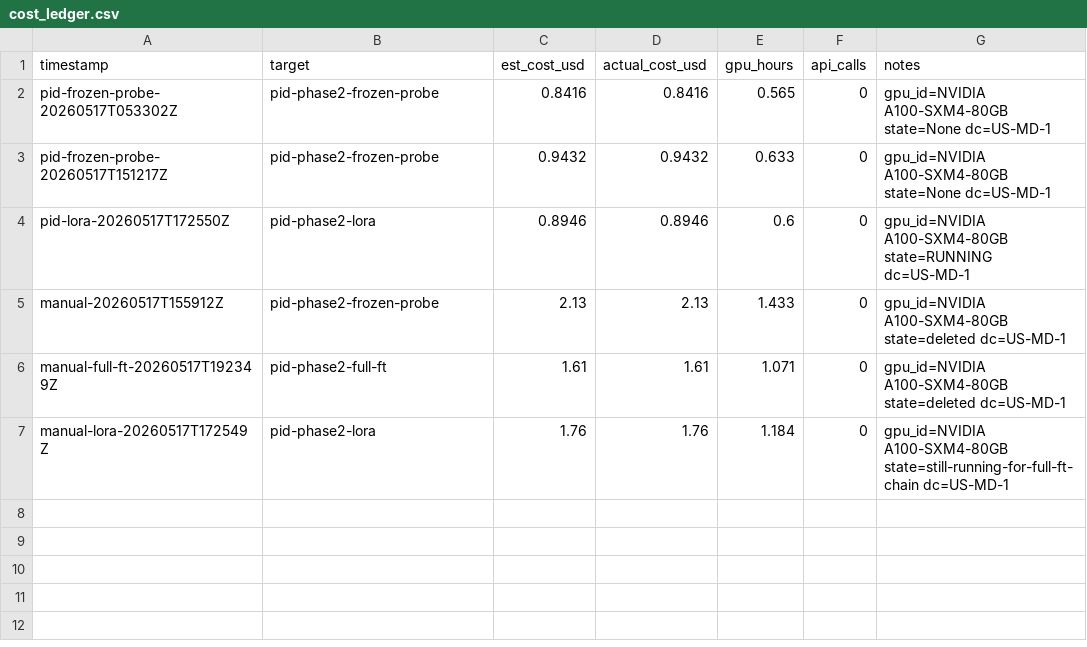
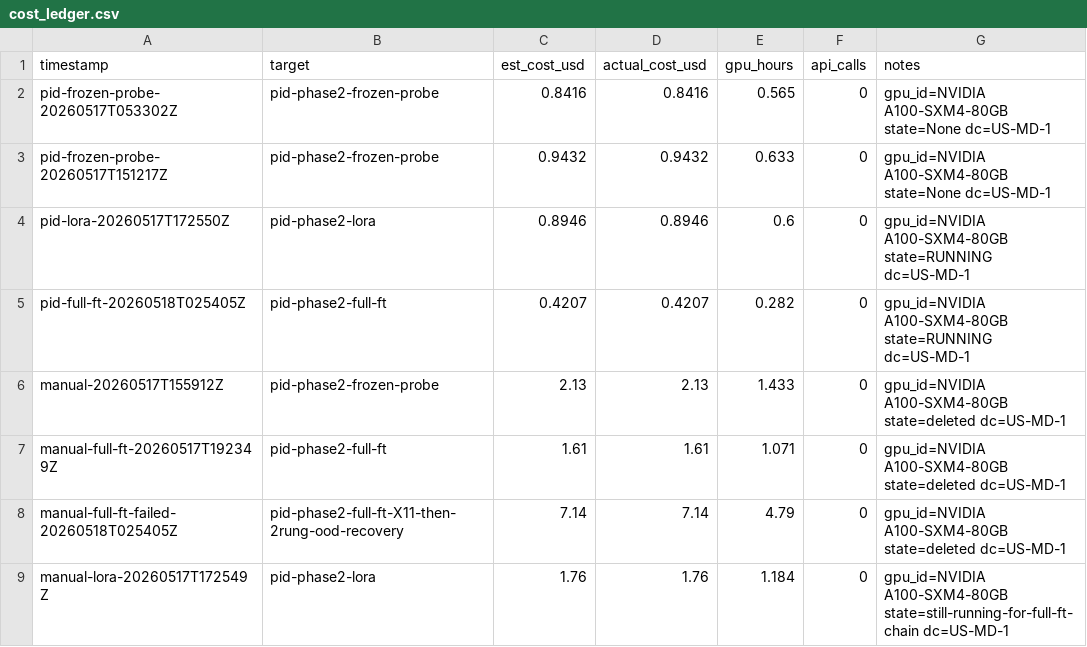
Before and after one commit to brandon-behring/prompt-injection-detection-prototype, a CSV file: evals/cost_ledger.csv, drawn as a sheet.

```diff
--- a/evals/cost_ledger.csv
+++ b/evals/cost_ledger.csv
@@ -4,4 +4,6 @@ pid-frozen-probe-20260517T151217Z,pid-phase2-frozen-probe,0.9432,0.9432,0.633,0,
 pid-lora-20260517T172550Z,pid-phase2-lora,0.8946,0.8946,0.6,0,gpu_id=NVIDIA A100-SXM4-80GB state=RUNNING dc=US-MD-1
+pid-full-ft-20260518T025405Z,pid-phase2-full-ft,0.4207,0.4207,0.282,0,gpu_id=NVIDIA A100-SXM4-80GB state=RUNNING dc=US-MD-1
 manual-20260517T155912Z,pid-phase2-frozen-probe,2.13,2.13,1.433,0,gpu_id=NVIDIA A100-SXM4-80GB state=deleted dc=US-MD-1
 manual-full-ft-20260517T192349Z,pid-phase2-full-ft,1.61,1.61,1.071,0,gpu_id=NVIDIA A100-SXM4-80GB state=deleted dc=US-MD-1
+manual-full-ft-failed-20260518T025405Z,pid-phase2-full-ft-X11-then-2rung-ood-recovery,7.14,7.14,4.79,0,gpu_id=NVIDIA A100-SXM4-80GB state=deleted dc=US-MD-1
 manual-lora-20260517T172549Z,pid-phase2-lora,1.76,1.76,1.184,0,gpu_id=NVIDIA A100-SXM4-80GB state=still-running-for-full-ft-chain dc=US-MD-1
```
